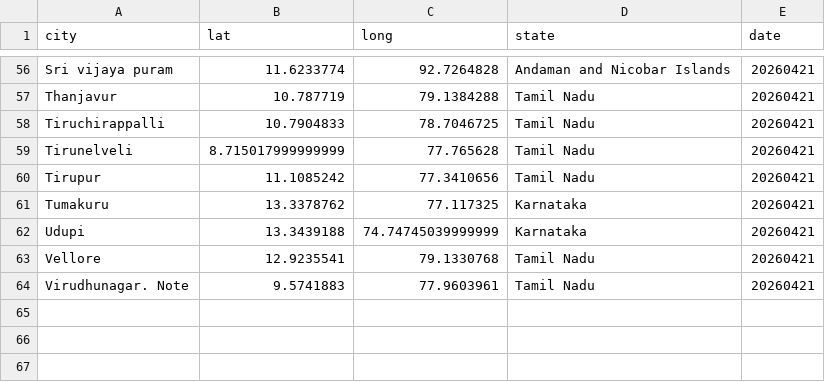
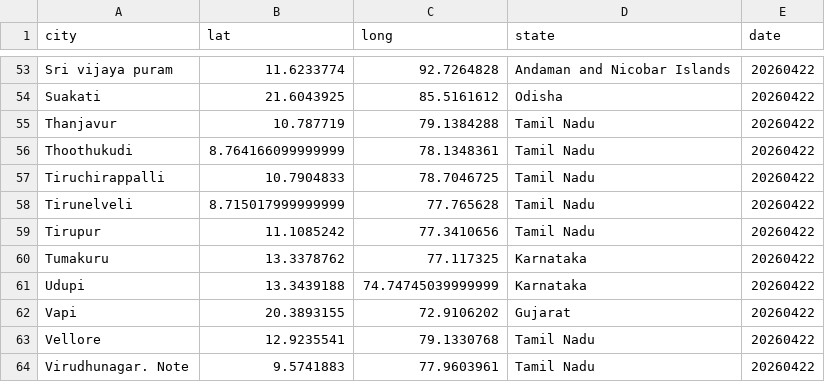
Before and after one commit to ShalakaS/autoupdating, a CSV file: no_data_cities.csv, drawn as a sheet; only a part is shown, gaps mark what is left out; addresses are those after the commit; the diff covers the shown part only; the diff names each change by its address in the sheet, - before the commit and + after, or states it on an @@ line.

```diff
--- a/no_data_cities.csv
+++ b/no_data_cities.csv
-E53 (date): 20260421
+E53 (date): 20260422
+row 54: Suakati | 21.6043925 | 85.5161612 | Odisha | 20260422
-E55 (date): 20260421
+E55 (date): 20260422
+row 56: Thoothukudi | 8.764166099999999 | 78.1348361 | Tamil Nadu | 20260422
-E57:E61 (date): 20260421
+E57:E61 (date): 20260422
+row 62: Vapi | 20.3893155 | 72.9106202 | Gujarat | 20260422
-E63:E64 (date): 20260421
+E63:E64 (date): 20260422
```
Also changed, not shown: 10 added rows, 13 removed rows and 41 edited cells elsewhere in this file, 5 other files.
